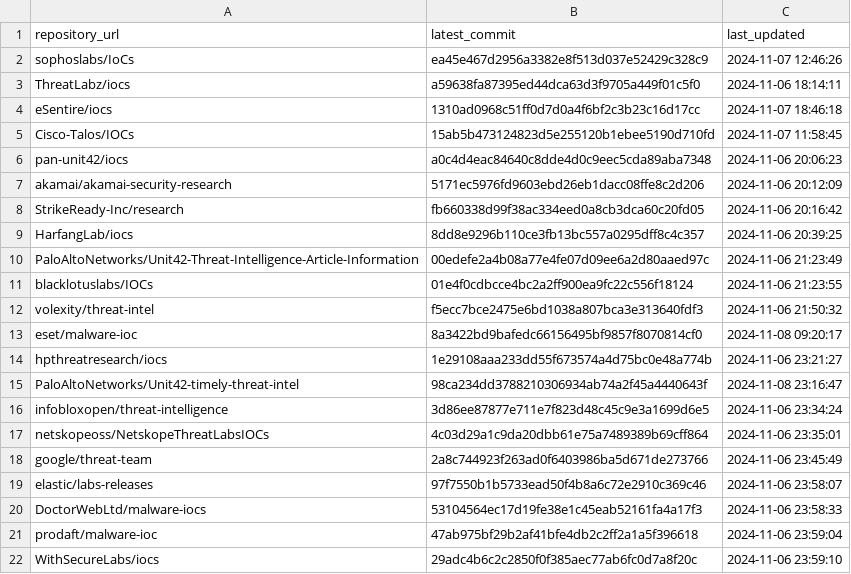
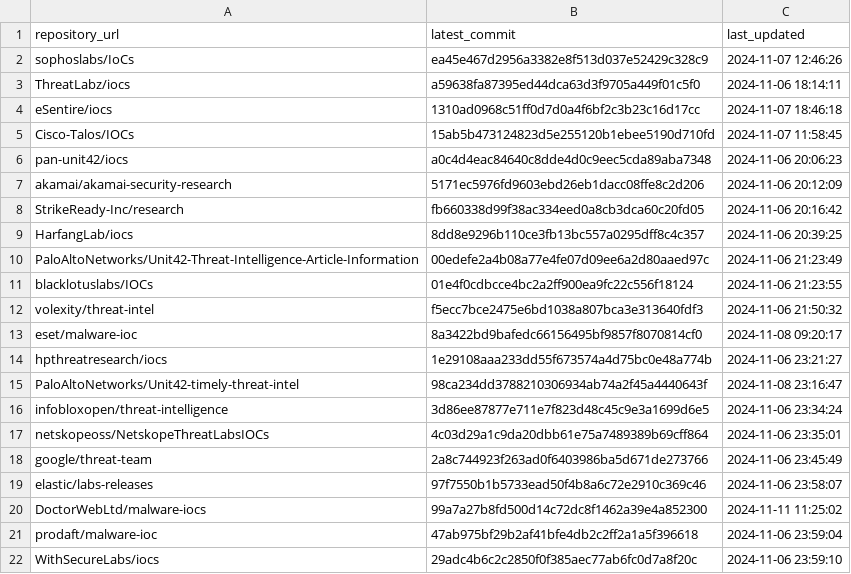
Before and after one commit to sudesh0sudesh/GithubIOC_Collector, a CSV file: ioc_sources.csv, drawn as a sheet.

```diff
--- a/ioc_sources.csv
+++ b/ioc_sources.csv
@@ -19,3 +19,3 @@ google/threat-team,2a8c744923f263ad0f6403986ba5d671de273766,2024-11-06 23:45:49
 elastic/labs-releases,97f7550b1b5733ead50f4b8a6c72e2910c369c46,2024-11-06 23:58:07
-DoctorWebLtd/malware-iocs,53104564ec17d19fe38e1c45eab52161fa4a17f3,2024-11-06 23:58:33
+DoctorWebLtd/malware-iocs,99a7a27b8fd500d14c72dc8f1462a39e4a852300,2024-11-11 11:25:02
 prodaft/malware-ioc,47ab975bf29b2af41bfe4db2c2ff2a1a5f396618,2024-11-06 23:59:04
```
Also changed, not shown: 2 other files.
